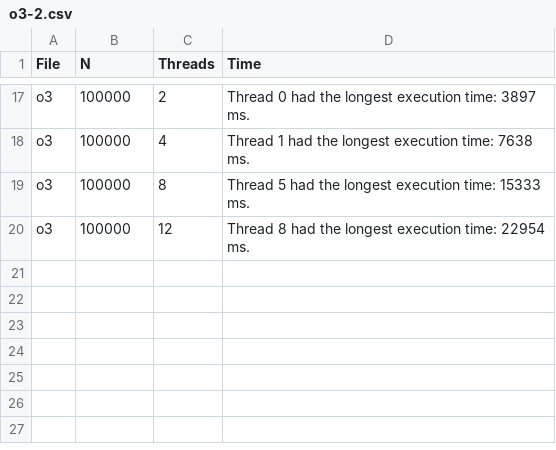
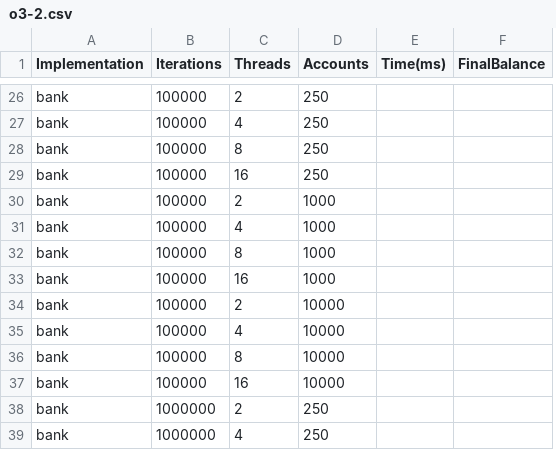
Before and after one commit to ayjmax/parallel-final-project, a CSV file: results/bank/o3-2.csv, drawn as a sheet; only a part is shown, gaps mark what is left out; removed rows and columns are numbered as before the commit, all else as after; the diff covers the shown part only; the diff names each change by its address in the sheet, - before the commit and + after, or states it on an @@ line.

```diff
--- a/results/bank/o3-2.csv
+++ b/results/bank/o3-2.csv
-column A (File), rows 17-20: all o3
+column A (Implementation), rows 26-29: all bank
-column D (Time), rows 17-20: Thread 0 had the longest execution time: 3897 ms. | Thread 1 had the longest execution time: 7638 ms. | Thread 5 had the longest execution time: 15333 ms. | Thread 8 had the longest execution time: 22954 ms.
+column D (Accounts), rows 26-29: all 250
+column E (Time(ms)), empty
+column F (FinalBalance), empty
-B1: N
+B1: Iterations
-C29 (Threads): 12
+C29 (Threads): 16
+row 30: bank | 100000 | 2 | 1000
+row 31: bank | 100000 | 4 | 1000
+row 32: bank | 100000 | 8 | 1000
+row 33: bank | 100000 | 16 | 1000
+row 34: bank | 100000 | 2 | 10000
+row 35: bank | 100000 | 4 | 10000
+row 36: bank | 100000 | 8 | 10000
+row 37: bank | 100000 | 16 | 10000
+row 38: bank | 1000000 | 2 | 250
+row 39: bank | 1000000 | 4 | 250
```
Also changed, not shown: 14 added rows, 5 removed rows and 2 edited cells elsewhere in this file, results/bank/o3-1.csv, 2 other files.
